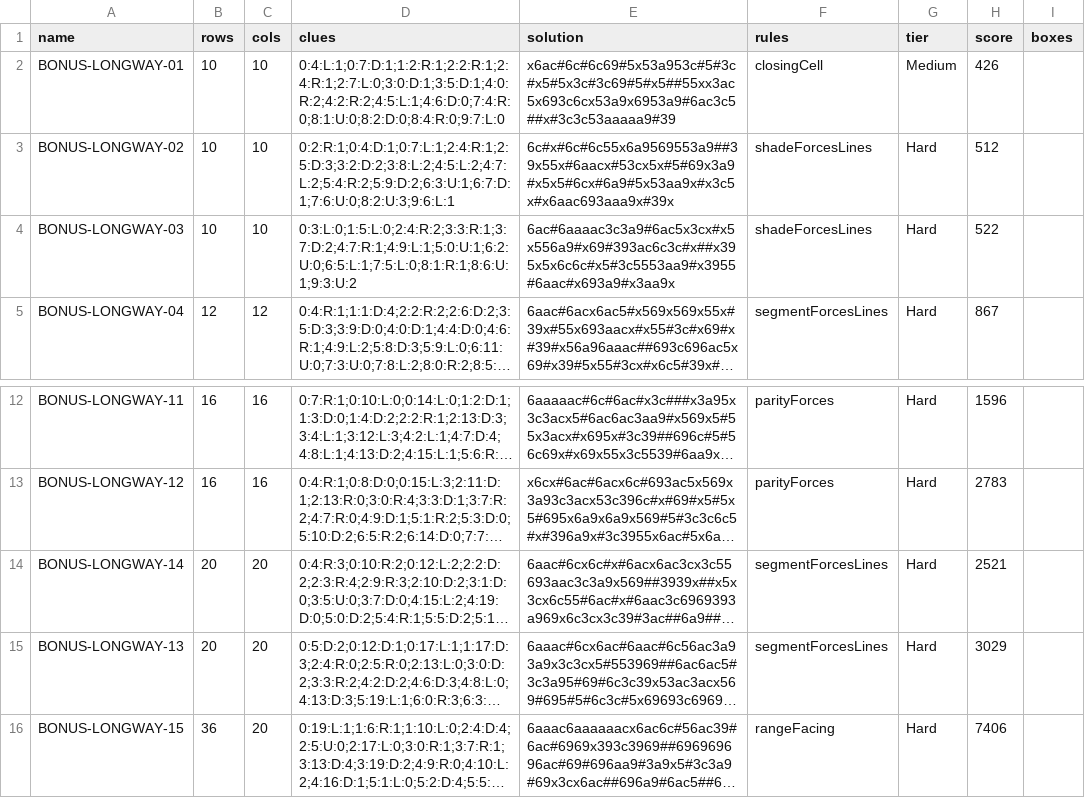
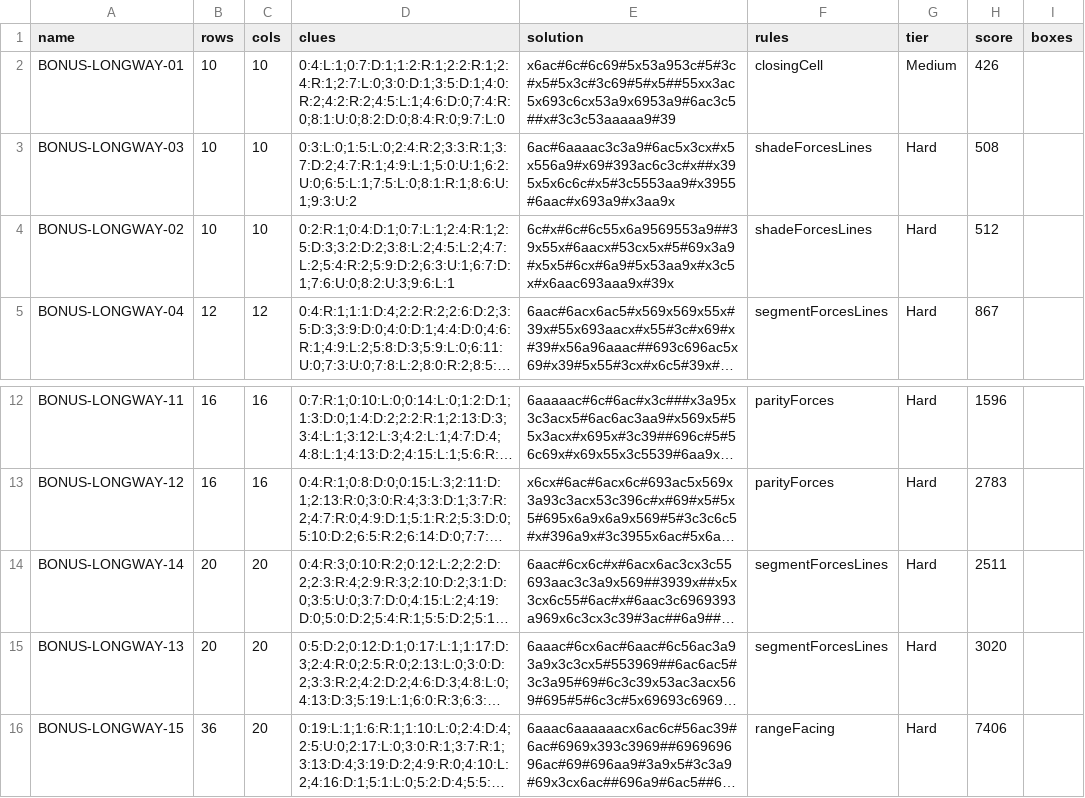
Before and after one commit to JoshMermel/yajilin, a CSV file: data/bonus-longway.csv, drawn as a sheet; only a part is shown, gaps mark what is left out; long unchanged cells end in …; removed rows and columns are numbered as before the commit, all else as after; the diff names each change by its address in the sheet, - before the commit and + after, or states it on an @@ line.

```diff
--- a/data/bonus-longway.csv
+++ b/data/bonus-longway.csv
+row 3: BONUS-LONGWAY-03 | 10 | 10 | 0:3:L:0;1:5:L:0;2:4:R:2;3:3:R:1;3:7:D:2;4:7:R:1;4:9:L:1;5:0:U:1;6:2:U:0;6:5:L:1;7:5:L:0;8:1:R:1;8:6:U:1;9:3:U:2 | 6ac#6aaaac3c3a9#6ac5x3cx#x5x556a9#x69#393ac6c3c#x##x395x5x6c6c#x5#3c5553aa9#x3955#6aac#x693a9#x3aa9x | shadeForcesLines | Hard | 508
-row 4: BONUS-LONGWAY-03 | 10 | 10 | 0:3:L:0;1:5:L:0;2:4:R:2;3:3:R:1;3:7:D:2;4:7:R:1;4:9:L:1;5:0:U:1;6:2:U:0;6:5:L:1;7:5:L:0;8:1:R:1;8:6:U:1;9:3:U:2 | 6ac#6aaaac3c3a9#6ac5x3cx#x5x556a9#x69#393ac6c3c#x##x395x5x6c6c#x5#3c5553aa9#x3955#6aac#x693a9#x3aa9x | shadeForcesLines | Hard | 522
-H14 (score): 2521
+H14 (score): 2511
-H15 (score): 3029
+H15 (score): 3020
```
Also changed, not shown: data/bonus-bignum.csv, data/bonus-intro.csv, 28 other files.
